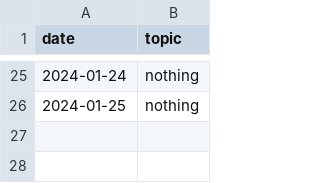
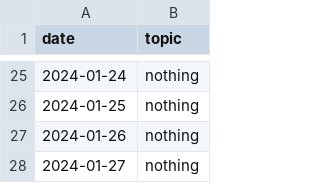
Before and after one commit to devprabal/24k_tracks, a CSV file: records/korean_track.csv, drawn as a sheet; only a part is shown, gaps mark what is left out; the diff names each change by its address in the sheet, - before the commit and + after, or states it on an @@ line.

Commit message:
record entry

```diff
--- a/records/korean_track.csv
+++ b/records/korean_track.csv
+row 27: 2024-01-26 | nothing
+row 28: 2024-01-27 | nothing
```
Also changed, not shown: records/gym_track.csv.
